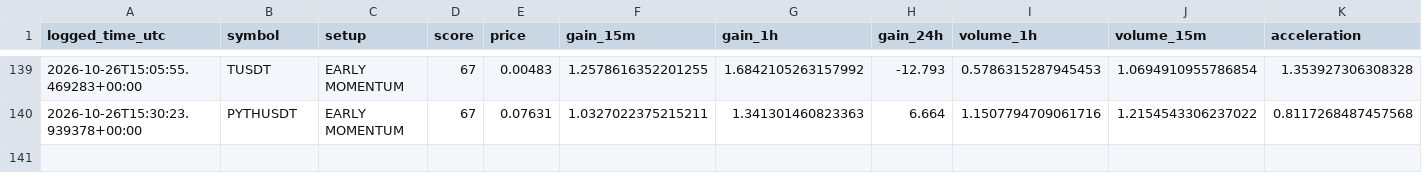
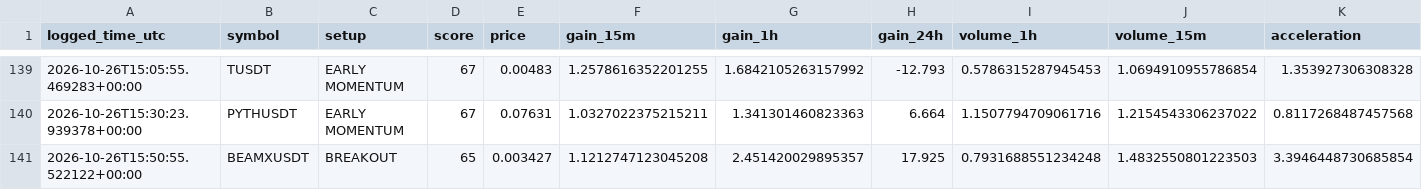
Before and after one commit to solom20232007/v6, a CSV file: early_watch_log_v6.csv, drawn as a sheet; only a part is shown, gaps mark what is left out; rows hold the shown columns only; the diff names each change by its address in the sheet, - before the commit and + after, or states it on an @@ line.

```diff
--- a/early_watch_log_v6.csv
+++ b/early_watch_log_v6.csv
+row 141: 2026-10-26T15:50:55.522122+00:00 | BEAMXUSDT | BREAKOUT | 65 | 0.003427 | 1.1212747123045208 | 2.451420029895357 | 17.925 | 0.7931688551234248 | 1.4832550801223503 | 3.3946448730685854
```
Also changed, not shown: early_scan_diagnostics_v6.csv, 1 other file.
